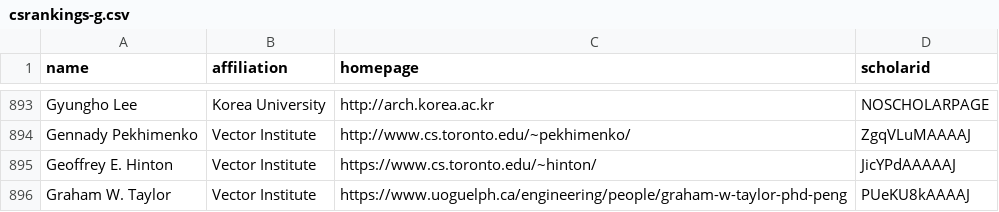
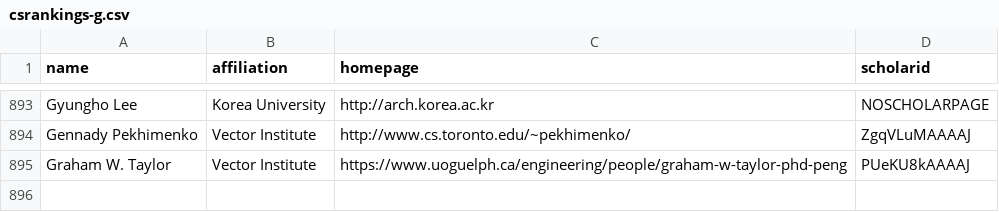
Before and after one commit to VectorInstitute/CSrankings, a CSV file: csrankings-g.csv, drawn as a sheet; only a part is shown, gaps mark what is left out.

```diff
--- a/csrankings-g.csv
+++ b/csrankings-g.csv
@@ -894,3 +894,2 @@ Gyungho Lee,Korea University,http://arch.korea.ac.kr,NOSCHOLARPAGE
 Gennady Pekhimenko,Vector Institute,http://www.cs.toronto.edu/~pekhimenko/,ZgqVLuMAAAAJ
-Geoffrey E. Hinton,Vector Institute,https://www.cs.toronto.edu/~hinton/,JicYPdAAAAAJ
 Graham W. Taylor,Vector Institute,https://www.uoguelph.ca/engineering/people/graham-w-taylor-phd-peng,PUeKU8kAAAAJ
```
Also changed, not shown: csrankings-r.csv.
